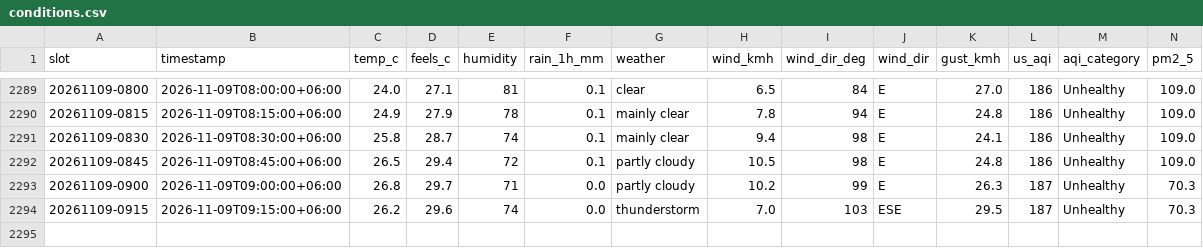
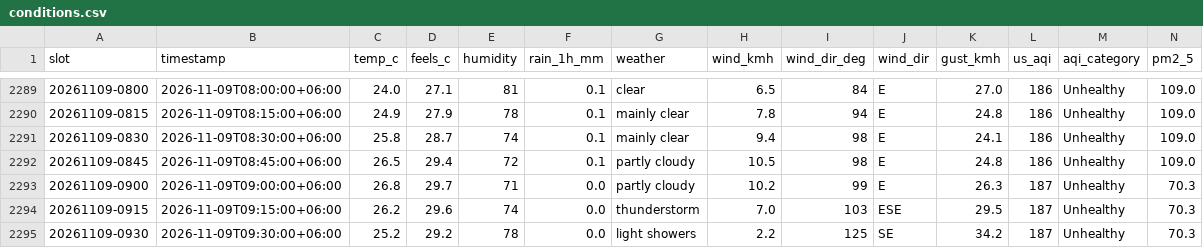
Before and after one commit to wiki-ruhan/Dhaka-Jam-70, a CSV file: data/conditions.csv, drawn as a sheet; only a part is shown, gaps mark what is left out; rows hold the shown columns only; the diff names each change by its address in the sheet, - before the commit and + after, or states it on an @@ line.

```diff
--- a/data/conditions.csv
+++ b/data/conditions.csv
+row 2295: 20261109-0930 | 2026-11-09T09:30:00+06:00 | 25.2 | 29.2 | 78 | 0.0 | light showers | 2.2 | 125 | SE | 34.2 | 187 | Unhealthy | 70.3
```
Also changed, not shown: data/daily/ranking/2026-11-09_ranking.csv, data/daily_summary.csv, 16 other files.
